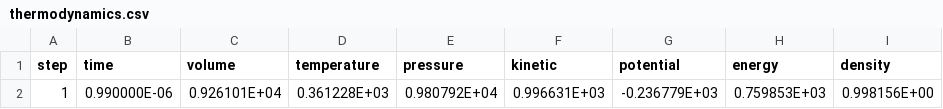
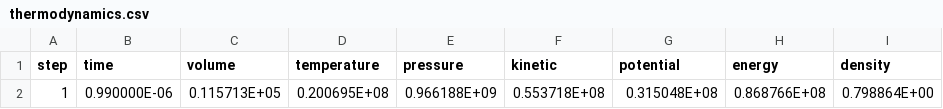
Before and after one commit to flavianowilliams/HICOLM3, a CSV file: examples/H2O/md/thermodynamics.csv, drawn as a sheet.

```diff
--- a/examples/H2O/md/thermodynamics.csv
+++ b/examples/H2O/md/thermodynamics.csv
@@ -1,2 +1,2 @@
      step,          time,         volume,      temperature,    pressure,      kinetic,       potential,      energy,       density
-            1,  0.990000E-06,  0.926101E+04,  0.361228E+03,  0.980792E+04,  0.996631E+03, -0.236779E+03,  0.759853E+03,  0.998156E+00
+            1,  0.990000E-06,  0.115713E+05,  0.200695E+08,  0.966188E+09,  0.553718E+08,  0.315048E+08,  0.868766E+08,  0.798864E+00
```
Also changed, not shown: examples/H2O/md/atoms.csv, examples/H2O/md/lattice.csv, 5 other files.
